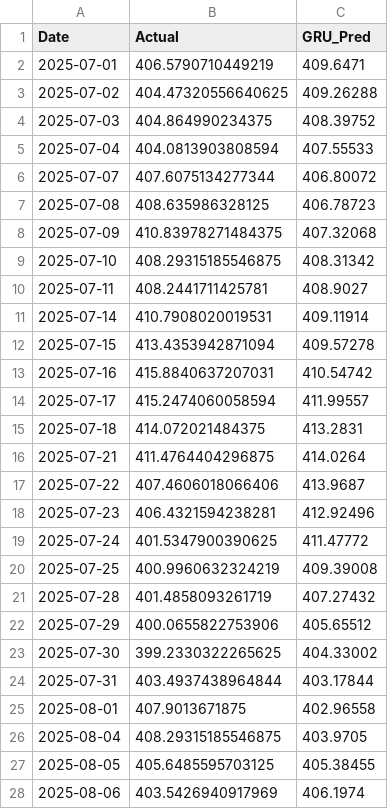
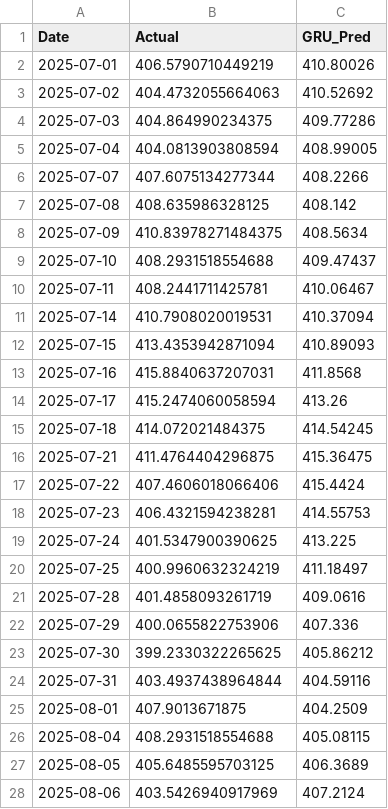
Before and after one commit to harveenkaur282-web/Data-Driven-Stock-Analysis-using-Time-Series-Models-on-StockGro, a CSV file: results/forecasts/ITC_NS_gru.csv, drawn as a sheet; only a part is shown; the diff covers the shown part only.

```diff
--- a/results/forecasts/ITC_NS_gru.csv
+++ b/results/forecasts/ITC_NS_gru.csv
@@ -1,28 +1,28 @@
 Date,Actual,GRU_Pred
-2025-07-01,406.5790710449219,409.6471
-2025-07-02,404.47320556640625,409.26288
-2025-07-03,404.864990234375,408.39752
-2025-07-04,404.0813903808594,407.55533
-2025-07-07,407.6075134277344,406.80072
-2025-07-08,408.635986328125,406.78723
-2025-07-09,410.83978271484375,407.32068
-2025-07-10,408.29315185546875,408.31342
-2025-07-11,408.2441711425781,408.9027
-2025-07-14,410.7908020019531,409.11914
-2025-07-15,413.4353942871094,409.57278
-2025-07-16,415.8840637207031,410.54742
-2025-07-17,415.2474060058594,411.99557
-2025-07-18,414.072021484375,413.2831
-2025-07-21,411.4764404296875,414.0264
-2025-07-22,407.4606018066406,413.9687
-2025-07-23,406.4321594238281,412.92496
-2025-07-24,401.5347900390625,411.47772
-2025-07-25,400.9960632324219,409.39008
-2025-07-28,401.4858093261719,407.27432
-2025-07-29,400.0655822753906,405.65512
-2025-07-30,399.2330322265625,404.33002
-2025-07-31,403.4937438964844,403.17844
-2025-08-01,407.9013671875,402.96558
-2025-08-04,408.29315185546875,403.9705
-2025-08-05,405.6485595703125,405.38455
-2025-08-06,403.5426940917969,406.1974
+2025-07-01,406.5790710449219,410.80026
+2025-07-02,404.4732055664063,410.52692
+2025-07-03,404.864990234375,409.77286
+2025-07-04,404.0813903808594,408.99005
+2025-07-07,407.6075134277344,408.2266
+2025-07-08,408.635986328125,408.142
+2025-07-09,410.83978271484375,408.5634
+2025-07-10,408.2931518554688,409.47437
+2025-07-11,408.2441711425781,410.06467
+2025-07-14,410.7908020019531,410.37094
+2025-07-15,413.4353942871094,410.89093
+2025-07-16,415.8840637207031,411.8568
+2025-07-17,415.2474060058594,413.26
+2025-07-18,414.072021484375,414.54245
+2025-07-21,411.4764404296875,415.36475
+2025-07-22,407.4606018066406,415.4424
+2025-07-23,406.4321594238281,414.55753
+2025-07-24,401.5347900390625,413.225
+2025-07-25,400.9960632324219,411.18497
+2025-07-28,401.4858093261719,409.0616
+2025-07-29,400.0655822753906,407.336
+2025-07-30,399.2330322265625,405.86212
+2025-07-31,403.4937438964844,404.59116
+2025-08-01,407.9013671875,404.2509
+2025-08-04,408.2931518554688,405.08115
+2025-08-05,405.6485595703125,406.3689
+2025-08-06,403.5426940917969,407.2124
```
Also changed, not shown: 117 edited cells elsewhere in this file, results/forecasts/HDFCBANK_NS_gru.csv, results/forecasts/HDFCBANK_NS_lstm.csv, 27 other files.
